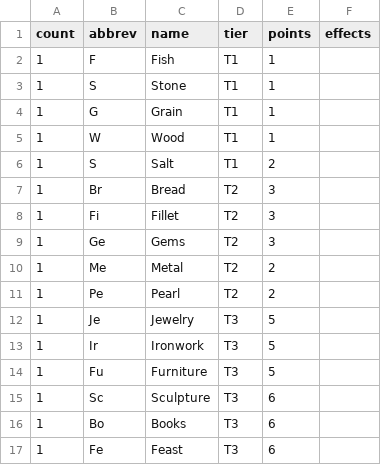
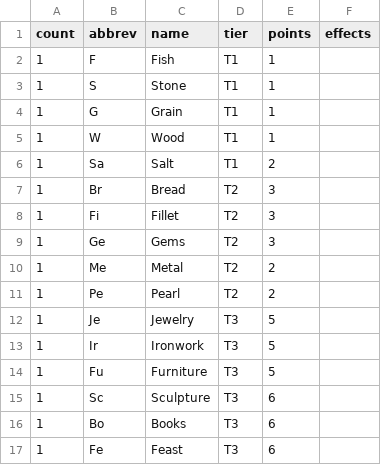
Before and after one commit to kovasap/market_trading_game, a CSV file: resource.csv, drawn as a sheet.

```diff
--- a/resource.csv
+++ b/resource.csv
@@ -5,3 +5,3 @@ count ,abbrev ,name      ,tier ,points ,effects
 1     ,W      ,Wood      ,T1   ,1      ,
-1     ,S      ,Salt      ,T1   ,2      ,
+1     ,Sa     ,Salt      ,T1   ,2      ,
 1     ,Br     ,Bread     ,T2   ,3      ,
```
Also changed, not shown: improvement.csv, people.csv, 16 other files.
